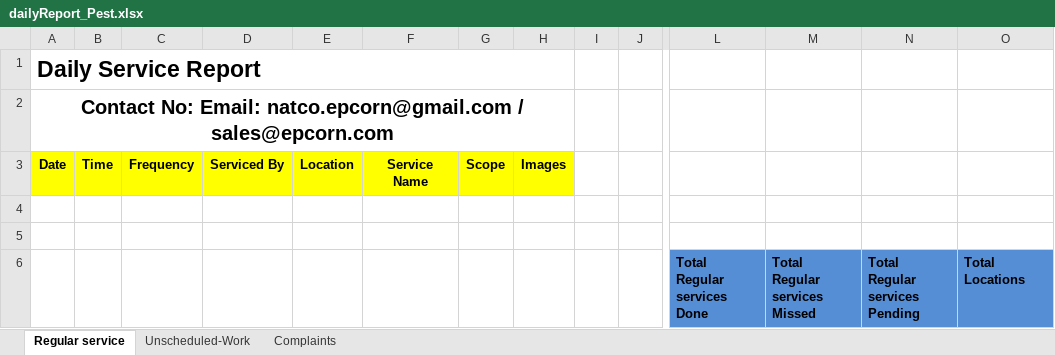
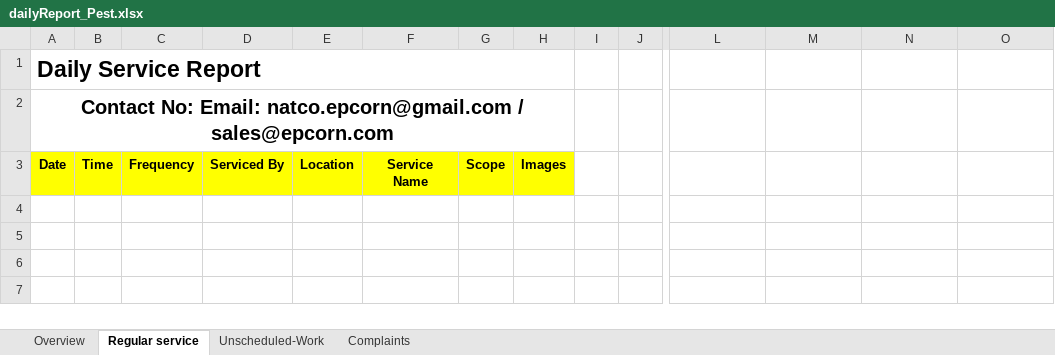
Before and after one commit to epcorn/Pestxz, an Excel workbook: tmp/dailyReport_Pest.xlsx, sheet Regular service, drawn as a sheet; only a part is shown, gaps mark what is left out; values as stored, in another font and other column widths than the file's, no borders; charts and pictures not drawn; rows hold the shown columns only; the diff names each change by its address in the sheet, - before the commit and + after, or states it on an @@ line.

```diff
--- a/tmp/dailyReport_Pest.xlsx (sheet Regular service)
+++ b/tmp/dailyReport_Pest.xlsx (sheet Regular service)
+sheet tab: Overview
-row 4: (empty)
-row 5: (empty)
-row 6:  |  |  |  |  |  |  |  |  |  | Total Regular services Done | Total Regular services Missed | Total Regular services Pending | Total Locations
```
Also changed, not shown: 8 other files.
